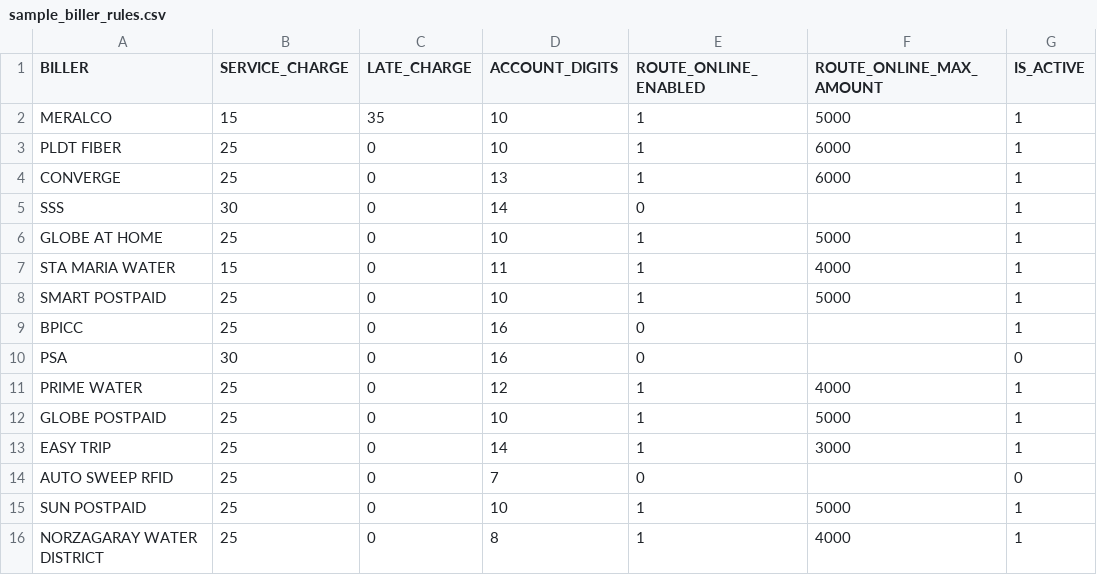
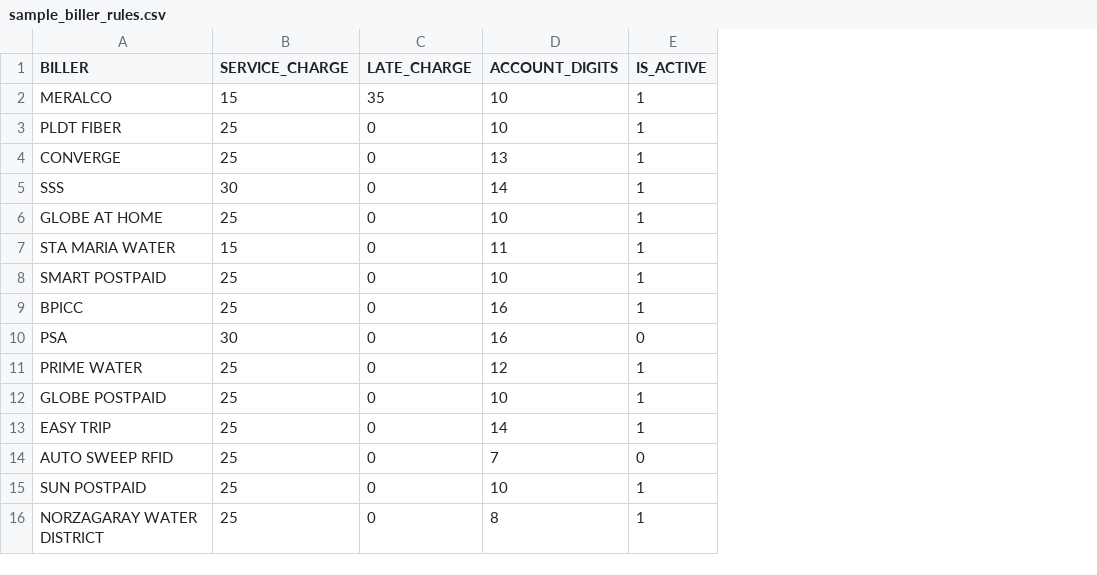
Before and after one commit to gkate78/bps, a CSV file: sample_biller_rules.csv, drawn as a sheet; the diff names each change by its address in the sheet, - before the commit and + after, or states it on an @@ line.

```diff
--- a/sample_biller_rules.csv
+++ b/sample_biller_rules.csv
-column E (ROUTE_ONLINE_ENABLED), rows 2-16: 1 | 1 | 1 | 0 | 1 | 1 | 1 | 0 | 0 | 1 | 1 | 1 | 0 | 1 | 1
-column F (ROUTE_ONLINE_MAX_AMOUNT), rows 2-16: 5000 | 6000 | 6000 |  | 5000 | 4000 | 5000 |  |  | 4000 | 5000 | 3000 |  | 5000 | 4000
```
Also changed, not shown: 9 other files.
